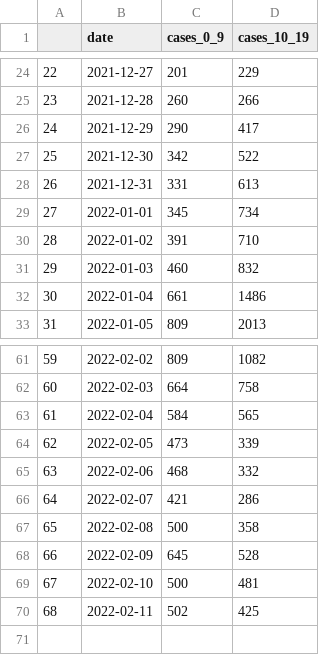
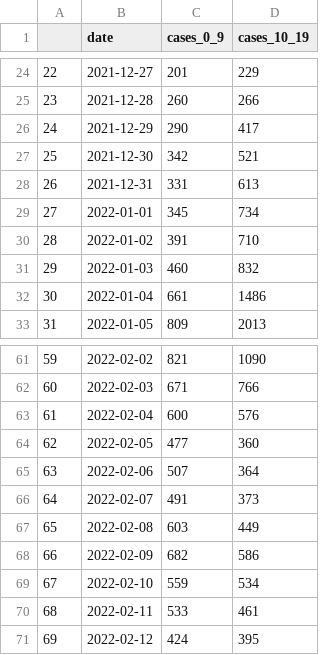
Before and after one commit to amanjit-gill-data/covid_vic_2022, a CSV file: data/cases_0_19.csv, drawn as a sheet; only a part is shown, gaps mark what is left out; the diff covers the shown part only.

```diff
--- a/data/cases_0_19.csv
+++ b/data/cases_0_19.csv
@@ -26,3 +26,3 @@
 24,2021-12-29,290,417
-25,2021-12-30,342,522
+25,2021-12-30,342,521
 26,2021-12-31,331,613
@@ -61,10 +61,11 @@
-59,2022-02-02,809,1082
-60,2022-02-03,664,758
-61,2022-02-04,584,565
-62,2022-02-05,473,339
-63,2022-02-06,468,332
-64,2022-02-07,421,286
-65,2022-02-08,500,358
-66,2022-02-09,645,528
-67,2022-02-10,500,481
-68,2022-02-11,502,425
+59,2022-02-02,821,1090
+60,2022-02-03,671,766
+61,2022-02-04,600,576
+62,2022-02-05,477,360
+63,2022-02-06,507,364
+64,2022-02-07,491,373
+65,2022-02-08,603,449
+66,2022-02-09,682,586
+67,2022-02-10,559,534
+68,2022-02-11,533,461
+69,2022-02-12,424,395
```
Also changed, not shown: 32 edited cells elsewhere in this file, 5 other files.
